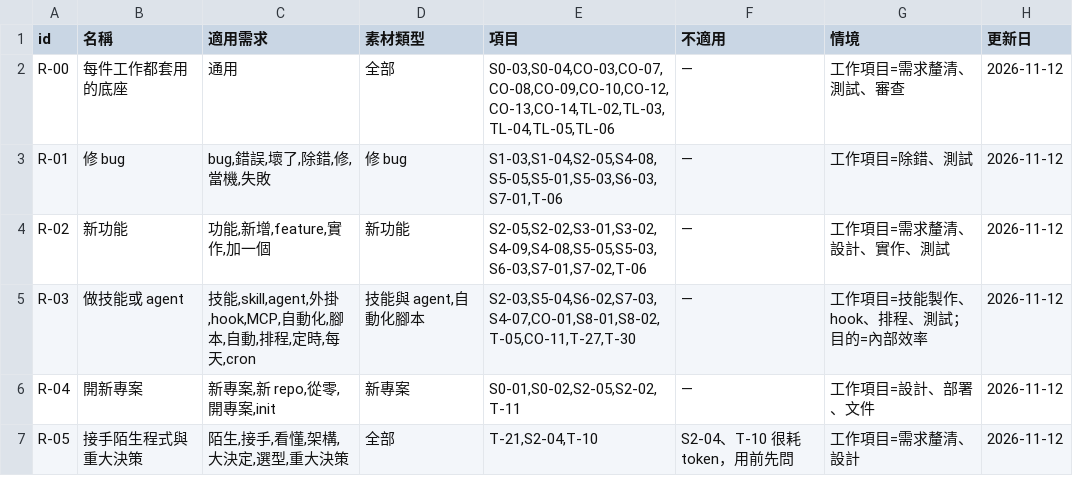
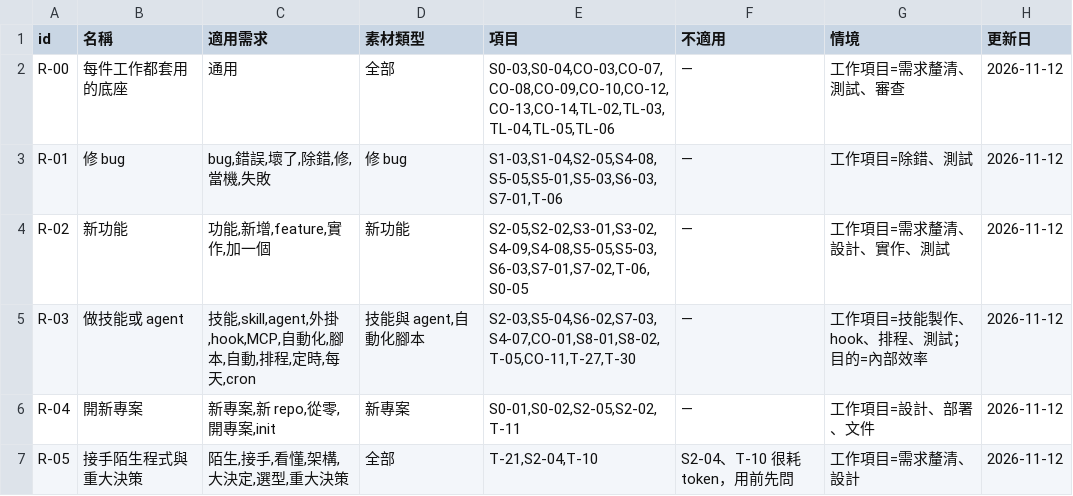
Before and after one commit to mick3412/engineering-playbook, a CSV file: data/recipes.csv, drawn as a sheet.

```diff
--- a/data/recipes.csv
+++ b/data/recipes.csv
@@ -3,3 +3,3 @@
 "R-01","修 bug","bug,錯誤,壞了,除錯,修,當機,失敗","修 bug","S1-03,S1-04,S2-05,S4-08,S5-05,S5-01,S5-03,S6-03,S7-01,T-06","—","工作項目=除錯、測試","2026-11-12"
-"R-02","新功能","功能,新增,feature,實作,加一個","新功能","S2-05,S2-02,S3-01,S3-02,S4-09,S4-08,S5-05,S5-03,S6-03,S7-01,S7-02,T-06","—","工作項目=需求釐清、設計、實作、測試","2026-11-12"
+"R-02","新功能","功能,新增,feature,實作,加一個","新功能","S2-05,S2-02,S3-01,S3-02,S4-09,S4-08,S5-05,S5-03,S6-03,S7-01,S7-02,T-06,S0-05","—","工作項目=需求釐清、設計、實作、測試","2026-11-12"
 "R-03","做技能或 agent","技能,skill,agent,外掛,hook,MCP,自動化,腳本,自動,排程,定時,每天,cron","技能與 agent,自動化腳本","S2-03,S5-04,S6-02,S7-03,S4-07,CO-01,S8-01,S8-02,T-05,CO-11,T-27,T-30","—","工作項目=技能製作、hook、排程、測試；目的=內部效率","2026-11-12"
```
Also changed, not shown: data/entries.csv, data/sources.csv, 4 other files.
